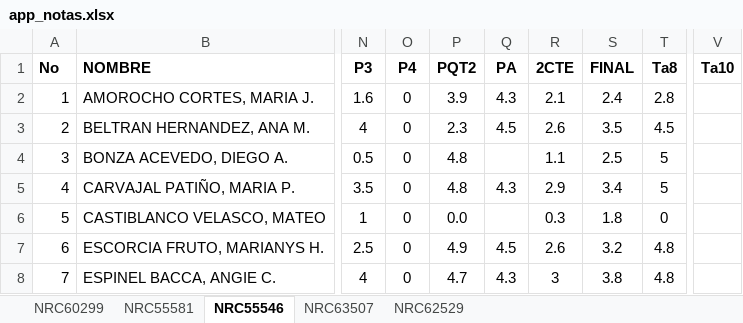
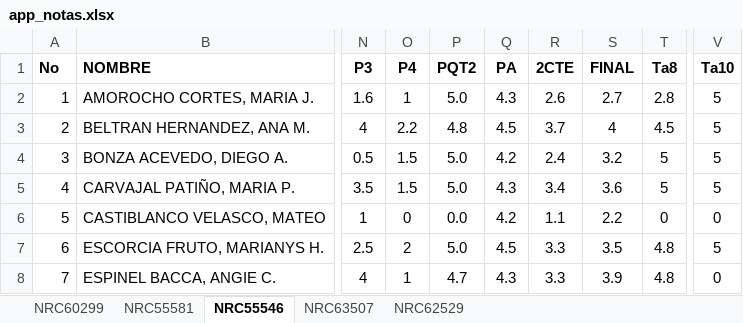
Before and after one commit to ph3niks/appNotas, an Excel workbook: app_notas.xlsx, sheet NRC55546, drawn as a sheet; only a part is shown, gaps mark what is left out; values as stored, in another font and other column widths than the file's, no borders; charts and pictures not drawn; the diff covers the shown part only; the diff names each change by its address in the sheet, - before the commit and + after, or states it on an @@ line.

```diff
--- a/app_notas.xlsx (sheet NRC55546)
+++ b/app_notas.xlsx (sheet NRC55546)
-O2 (P4): 0
+O2 (P4): 1
-P2 (PQT2): 3.9
+P2 (PQT2): 5.0
-R2 (2CTE): 2.1
+R2 (2CTE): 2.6
-S2 (FINAL): 2.4
+S2 (FINAL): 2.7
-V2:V5 (Ta10): (empty)
+V2:V5 (Ta10): 5
-O3 (P4): 0
+O3 (P4): 2.2
-P3 (PQT2): 2.3
+P3 (PQT2): 4.8
-R3 (2CTE): 2.6
+R3 (2CTE): 3.7
-S3 (FINAL): 3.5
+S3 (FINAL): 4
-O4:O5 (P4): 0
+O4:O5 (P4): 1.5
-P4:P5 (PQT2): 4.8
+P4:P5 (PQT2): 5.0
-Q4 (PA): (empty)
+Q4 (PA): 4.2
-R4 (2CTE): 1.1
+R4 (2CTE): 2.4
-S4 (FINAL): 2.5
+S4 (FINAL): 3.2
-R5 (2CTE): 2.9
+R5 (2CTE): 3.4
-S5 (FINAL): 3.4
+S5 (FINAL): 3.6
-Q6 (PA): (empty)
+Q6 (PA): 4.2
-R6 (2CTE): 0.3
+R6 (2CTE): 1.1
-S6 (FINAL): 1.8
+S6 (FINAL): 2.2
-V6 (Ta10): (empty)
+V6 (Ta10): 0
-O7 (P4): 0
+O7 (P4): 2
-P7 (PQT2): 4.9
+P7 (PQT2): 5.0
-R7 (2CTE): 2.6
+R7 (2CTE): 3.3
-S7 (FINAL): 3.2
+S7 (FINAL): 3.5
-V7 (Ta10): (empty)
+V7 (Ta10): 5
-O8 (P4): 0
+O8 (P4): 1
-R8 (2CTE): 3
+R8 (2CTE): 3.3
-S8 (FINAL): 3.8
+S8 (FINAL): 3.9
-V8 (Ta10): (empty)
+V8 (Ta10): 0
```
Also changed, not shown: 80 edited cells elsewhere in this sheet, sheet NRC60299, sheet NRC55581, sheet NRC62529, sheet NRC63507, formulas that keep their value.
